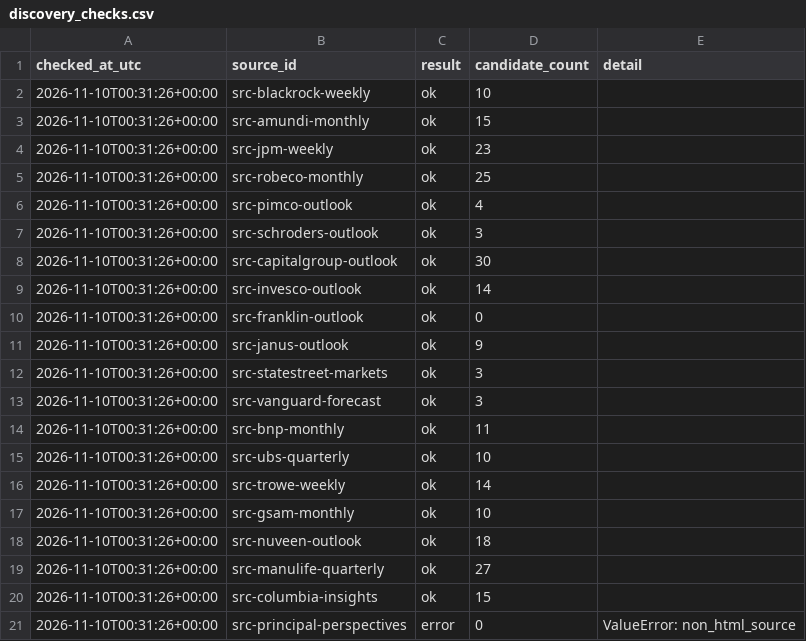
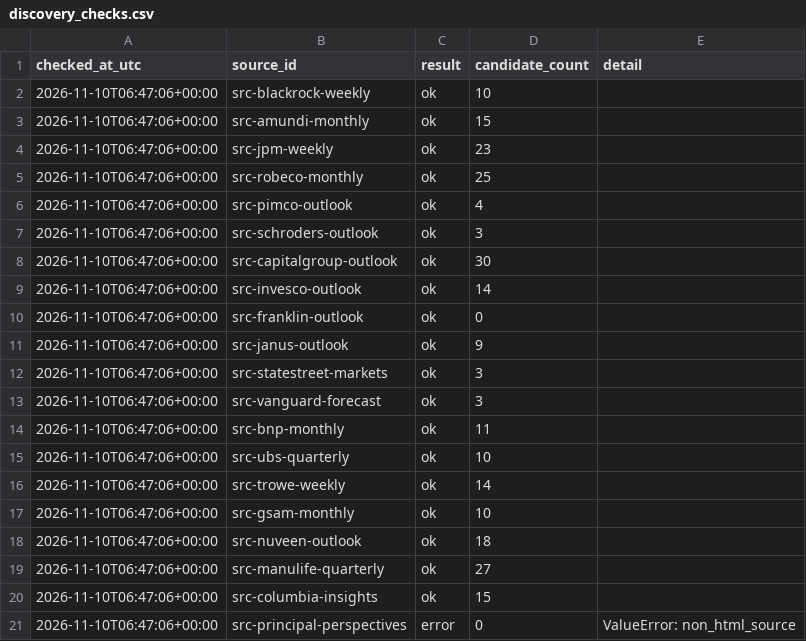
Before and after one commit to magitenia-bot/global-outlook-engine, a CSV file: discovery_checks.csv, drawn as a sheet.

```diff
--- a/discovery_checks.csv
+++ b/discovery_checks.csv
@@ -1,21 +1,21 @@
 checked_at_utc,source_id,result,candidate_count,detail
-2026-11-10T00:31:26+00:00,src-blackrock-weekly,ok,10,
-2026-11-10T00:31:26+00:00,src-amundi-monthly,ok,15,
-2026-11-10T00:31:26+00:00,src-jpm-weekly,ok,23,
-2026-11-10T00:31:26+00:00,src-robeco-monthly,ok,25,
-2026-11-10T00:31:26+00:00,src-pimco-outlook,ok,4,
-2026-11-10T00:31:26+00:00,src-schroders-outlook,ok,3,
-2026-11-10T00:31:26+00:00,src-capitalgroup-outlook,ok,30,
-2026-11-10T00:31:26+00:00,src-invesco-outlook,ok,14,
-2026-11-10T00:31:26+00:00,src-franklin-outlook,ok,0,
-2026-11-10T00:31:26+00:00,src-janus-outlook,ok,9,
-2026-11-10T00:31:26+00:00,src-statestreet-markets,ok,3,
-2026-11-10T00:31:26+00:00,src-vanguard-forecast,ok,3,
-2026-11-10T00:31:26+00:00,src-bnp-monthly,ok,11,
-2026-11-10T00:31:26+00:00,src-ubs-quarterly,ok,10,
-2026-11-10T00:31:26+00:00,src-trowe-weekly,ok,14,
-2026-11-10T00:31:26+00:00,src-gsam-monthly,ok,10,
-2026-11-10T00:31:26+00:00,src-nuveen-outlook,ok,18,
-2026-11-10T00:31:26+00:00,src-manulife-quarterly,ok,27,
-2026-11-10T00:31:26+00:00,src-columbia-insights,ok,15,
-2026-11-10T00:31:26+00:00,src-principal-perspectives,error,0,ValueError: non_html_source
+2026-11-10T06:47:06+00:00,src-blackrock-weekly,ok,10,
+2026-11-10T06:47:06+00:00,src-amundi-monthly,ok,15,
+2026-11-10T06:47:06+00:00,src-jpm-weekly,ok,23,
+2026-11-10T06:47:06+00:00,src-robeco-monthly,ok,25,
+2026-11-10T06:47:06+00:00,src-pimco-outlook,ok,4,
+2026-11-10T06:47:06+00:00,src-schroders-outlook,ok,3,
+2026-11-10T06:47:06+00:00,src-capitalgroup-outlook,ok,30,
+2026-11-10T06:47:06+00:00,src-invesco-outlook,ok,14,
+2026-11-10T06:47:06+00:00,src-franklin-outlook,ok,0,
+2026-11-10T06:47:06+00:00,src-janus-outlook,ok,9,
+2026-11-10T06:47:06+00:00,src-statestreet-markets,ok,3,
+2026-11-10T06:47:06+00:00,src-vanguard-forecast,ok,3,
+2026-11-10T06:47:06+00:00,src-bnp-monthly,ok,11,
+2026-11-10T06:47:06+00:00,src-ubs-quarterly,ok,10,
+2026-11-10T06:47:06+00:00,src-trowe-weekly,ok,14,
+2026-11-10T06:47:06+00:00,src-gsam-monthly,ok,10,
+2026-11-10T06:47:06+00:00,src-nuveen-outlook,ok,18,
+2026-11-10T06:47:06+00:00,src-manulife-quarterly,ok,27,
+2026-11-10T06:47:06+00:00,src-columbia-insights,ok,15,
+2026-11-10T06:47:06+00:00,src-principal-perspectives,error,0,ValueError: non_html_source
```
Also changed, not shown: document_candidates.csv, document_verification.csv, 5 other files.
